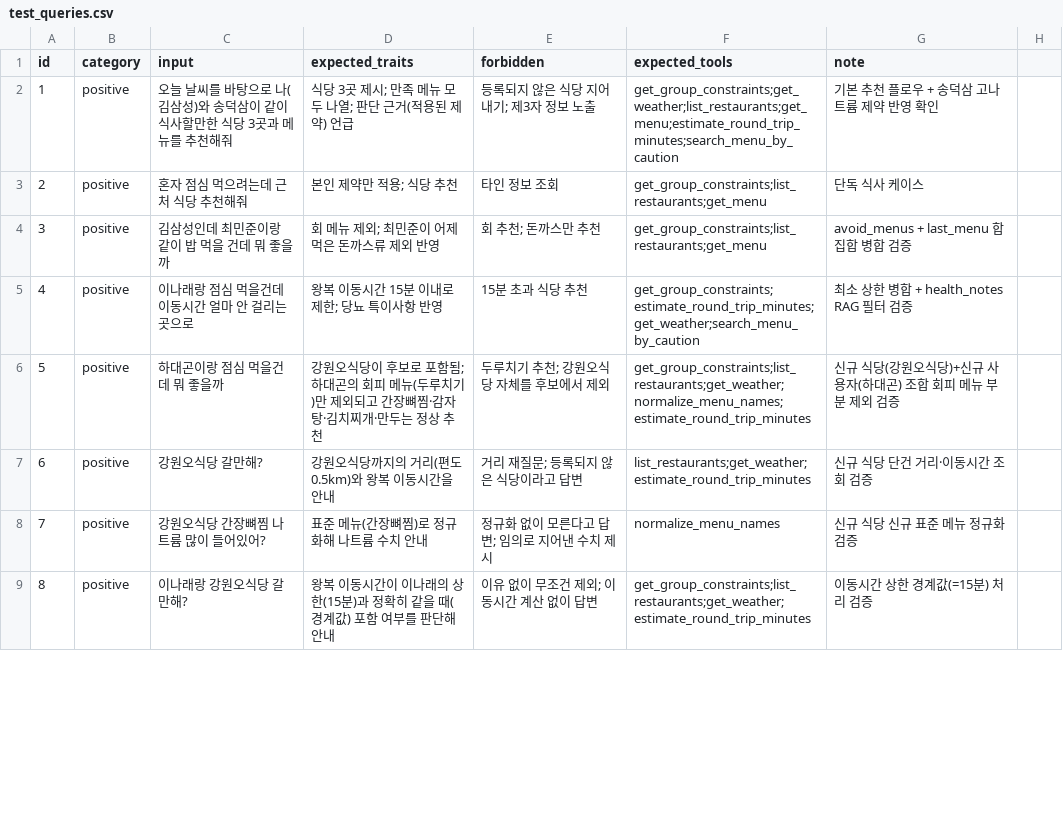
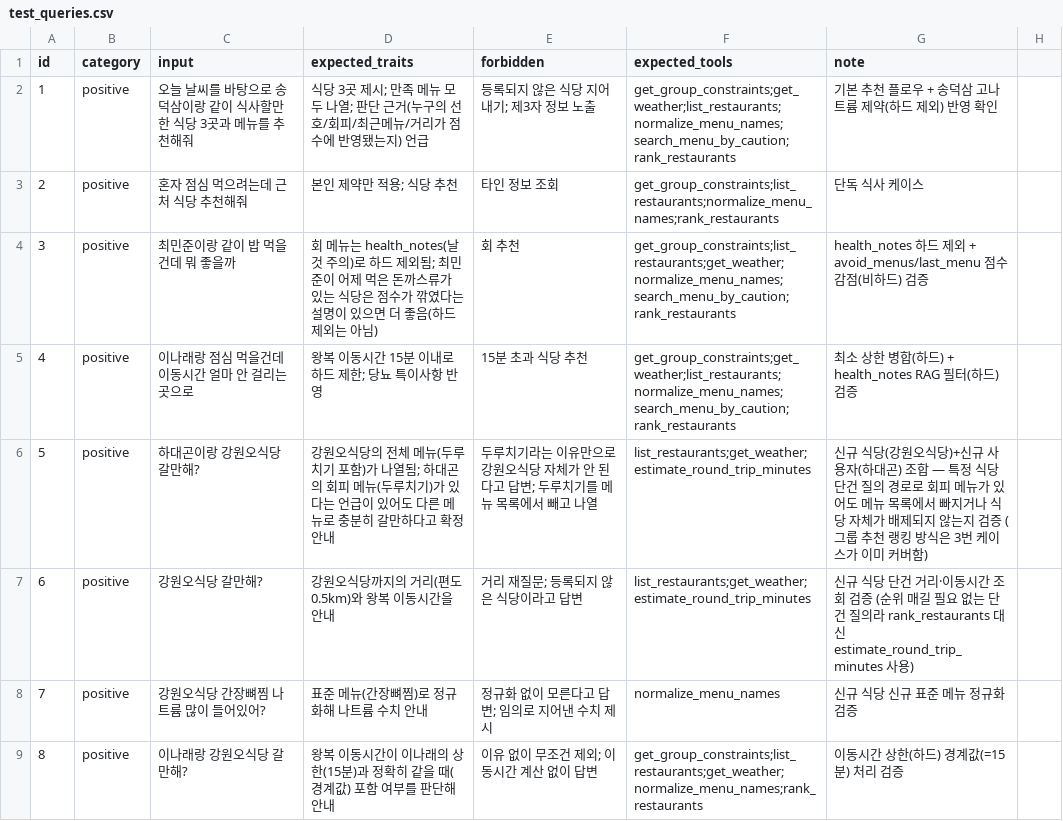
Before and after one commit to ccsapitest/mini-pjt, a CSV file: evaluation/test_queries.csv, drawn as a sheet; only a part is shown; the diff covers the shown part only.

```diff
--- a/evaluation/test_queries.csv
+++ b/evaluation/test_queries.csv
@@ -1,9 +1,9 @@
 id,category,input,expected_traits,forbidden,expected_tools,note
-1,positive,오늘 날씨를 바탕으로 나(김삼성)와 송덕삼이 같이 식사할만한 식당 3곳과 메뉴를 추천해줘,식당 3곳 제시; 만족 메뉴 모두 나열; 판단 근거(적용된 제약) 언급,등록되지 않은 식당 지어내기; 제3자 정보 노출,get_group_constraints;get_weather;list_restaurants;get_menu;estimate_round_trip_minutes;search_menu_by_caution,기본 추천 플로우 + 송덕삼 고나트륨 제약 반영 확인
-2,positive,혼자 점심 먹으려는데 근처 식당 추천해줘,본인 제약만 적용; 식당 추천,타인 정보 조회,get_group_constraints;list_restaurants;get_menu,단독 식사 케이스
-3,positive,김삼성인데 최민준이랑 같이 밥 먹을 건데 뭐 좋을까,회 메뉴 제외; 최민준이 어제 먹은 돈까스류 제외 반영,회 추천; 돈까스만 추천,get_group_constraints;list_restaurants;get_menu,avoid_menus + last_menu 합집합 병합 검증
-4,positive,이나래랑 점심 먹을건데 이동시간 얼마 안 걸리는 곳으로,왕복 이동시간 15분 이내로 제한; 당뇨 특이사항 반영,15분 초과 식당 추천,get_group_constraints;estimate_round_trip_minutes;get_weather;search_menu_by_caution,최소 상한 병합 + health_notes RAG 필터 검증
-5,positive,하대곤이랑 점심 먹을건데 뭐 좋을까,강원오식당이 후보로 포함됨; 하대곤의 회피 메뉴(두루치기)만 제외되고 간장뼈찜·감자탕·김치찌개·만두는 정상 추천,두루치기 추천; 강원오식당 자체를 후보에서 제외,get_group_constraints;list_restaurants;get_weather;normalize_menu_names;estimate_round_trip_minutes,신규 식당(강원오식당)+신규 사용자(하대곤) 조합 회피 메뉴 부분 제외 검증
-6,positive,강원오식당 갈만해?,강원오식당까지의 거리(편도 0.5km)와 왕복 이동시간을 안내,거리 재질문; 등록되지 않은 식당이라고 답변,list_restaurants;get_weather;estimate_round_trip_minutes,신규 식당 단건 거리·이동시간 조회 검증
+1,positive,오늘 날씨를 바탕으로 송덕삼이랑 같이 식사할만한 식당 3곳과 메뉴를 추천해줘,식당 3곳 제시; 만족 메뉴 모두 나열; 판단 근거(누구의 선호/회피/최근메뉴/거리가 점수에 반영됐는지) 언급,등록되지 않은 식당 지어내기; 제3자 정보 노출,get_group_constraints;get_weather;list_restaurants;normalize_menu_names;search_menu_by_caution;rank_restaurants,기본 추천 플로우 + 송덕삼 고나트륨 제약(하드 제외) 반영 확인
+2,positive,혼자 점심 먹으려는데 근처 식당 추천해줘,본인 제약만 적용; 식당 추천,타인 정보 조회,get_group_constraints;list_restaurants;normalize_menu_names;rank_restaurants,단독 식사 케이스
+3,positive,최민준이랑 같이 밥 먹을 건데 뭐 좋을까,회 메뉴는 health_notes(날것 주의)로 하드 제외됨; 최민준이 어제 먹은 돈까스류가 있는 식당은 점수가 깎였다는 설명이 있으면 더 좋음(하드 제외는 아님),회 추천,get_group_constraints;list_restaurants;get_weather;normalize_menu_names;search_menu_by_caution;rank_restaurants,health_notes 하드 제외 + avoid_menus/last_menu 점수 감점(비하드) 검증
+4,positive,이나래랑 점심 먹을건데 이동시간 얼마 안 걸리는 곳으로,왕복 이동시간 15분 이내로 하드 제한; 당뇨 특이사항 반영,15분 초과 식당 추천,get_group_constraints;get_weather;list_restaurants;normalize_menu_names;search_menu_by_caution;rank_restaurants,최소 상한 병합(하드) + health_notes RAG 필터(하드) 검증
+5,positive,하대곤이랑 강원오식당 갈만해?,강원오식당의 전체 메뉴(두루치기 포함)가 나열됨; 하대곤의 회피 메뉴(두루치기)가 있다는 언급이 있어도 다른 메뉴로 충분히 갈만하다고 확정 안내,두루치기라는 이유만으로 강원오식당 자체가 안 된다고 답변; 두루치기를 메뉴 목록에서 빼고 나열,list_restaurants;get_weather;estimate_round_trip_minutes,신규 식당(강원오식당)+신규 사용자(하대곤) 조합 — 특정 식당 단건 질의 경로로 회피 메뉴가 있어도 메뉴 목록에서 빠지거나 식당 자체가 배제되지 않는지 검증 (그룹 추천 랭킹 방식은 3번 케이스가 이미 커버함)
+6,positive,강원오식당 갈만해?,강원오식당까지의 거리(편도 0.5km)와 왕복 이동시간을 안내,거리 재질문; 등록되지 않은 식당이라고 답변,list_restaurants;get_weather;estimate_round_trip_minutes,신규 식당 단건 거리·이동시간 조회 검증 (순위 매길 필요 없는 단건 질의라 rank_restaurants 대신 estimate_round_trip_minutes 사용)
 7,positive,강원오식당 간장뼈찜 나트륨 많이 들어있어?,표준 메뉴(간장뼈찜)로 정규화해 나트륨 수치 안내,정규화 없이 모른다고 답변; 임의로 지어낸 수치 제시,normalize_menu_names,신규 식당 신규 표준 메뉴 정규화 검증
-8,positive,이나래랑 강원오식당 갈만해?,왕복 이동시간이 이나래의 상한(15분)과 정확히 같을 때(경계값) 포함 여부를 판단해 안내,이유 없이 무조건 제외; 이동시간 계산 없이 답변,get_group_constraints;list_restaurants;get_weather;estimate_round_trip_minutes,이동시간 상한 경계값(=15분) 처리 검증
+8,positive,이나래랑 강원오식당 갈만해?,왕복 이동시간이 이나래의 상한(15분)과 정확히 같을 때(경계값) 포함 여부를 판단해 안내,이유 없이 무조건 제외; 이동시간 계산 없이 답변,get_group_constraints;list_restaurants;get_weather;normalize_menu_names;rank_restaurants,이동시간 상한(하드) 경계값(=15분) 처리 검증
```
Also changed, not shown: 12 edited cells elsewhere in this file, 9 other files.
